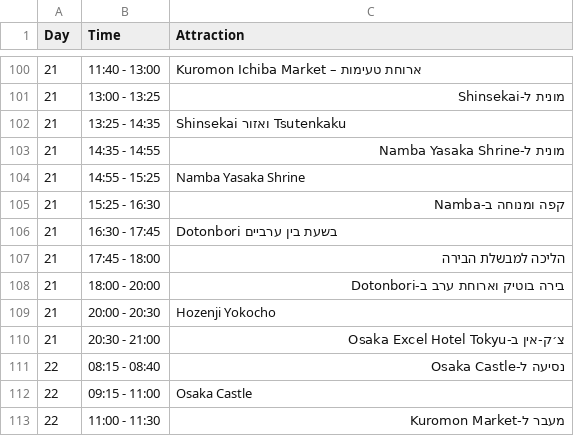
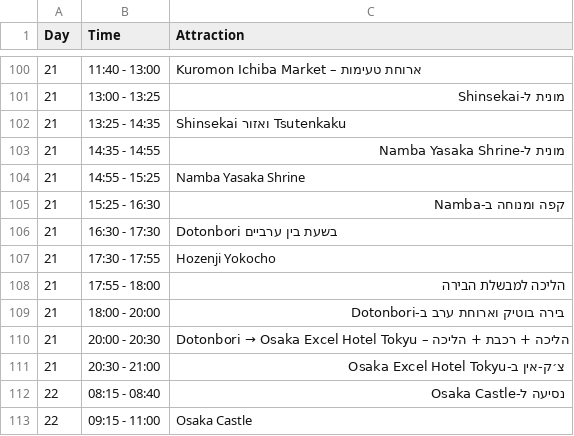
Before and after one commit to gilshenkar76/japan2026, a CSV file: trip_itinerary.csv, drawn as a sheet; only a part is shown, gaps mark what is left out; the shorter side is filled out with more unchanged rows.

```diff
--- a/trip_itinerary.csv
+++ b/trip_itinerary.csv
@@ -105,6 +105,7 @@
 "21","15:25 - 16:30","קפה ומנוחה ב-Namba"
-"21","16:30 - 17:45","Dotonbori בשעת בין ערביים"
-"21","17:45 - 18:00","הליכה למבשלת הבירה"
+"21","16:30 - 17:30","Dotonbori בשעת בין ערביים"
+"21","17:30 - 17:55","Hozenji Yokocho"
+"21","17:55 - 18:00","הליכה למבשלת הבירה"
 "21","18:00 - 20:00","בירה בוטיק וארוחת ערב ב-Dotonbori"
-"21","20:00 - 20:30","Hozenji Yokocho"
+"21","20:00 - 20:30","Dotonbori → Osaka Excel Hotel Tokyu – הליכה + רכבת + הליכה"
 "21","20:30 - 21:00","צ׳ק-אין ב-Osaka Excel Hotel Tokyu"
```
Also changed, not shown: trip_summary.csv, 1 other file.
